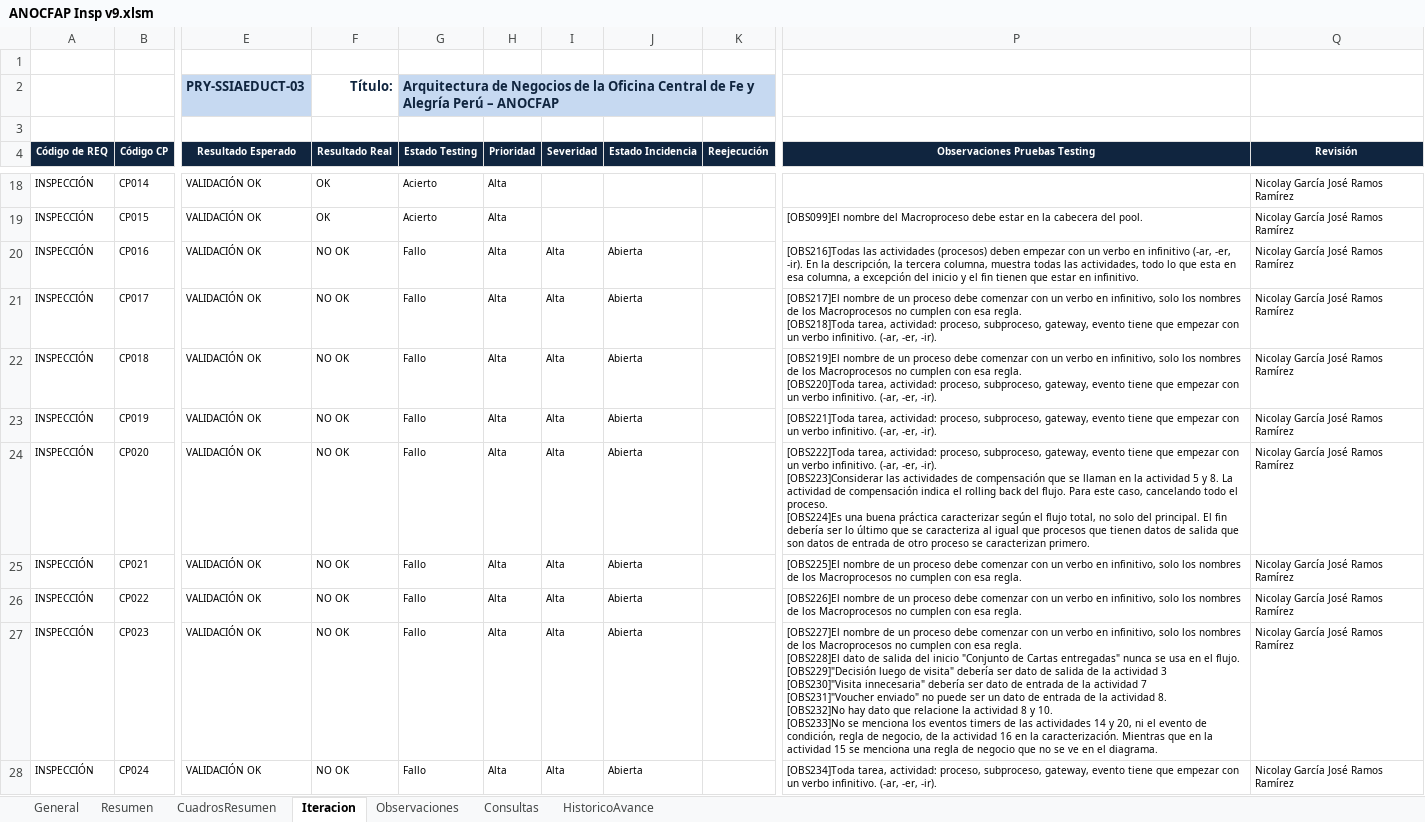
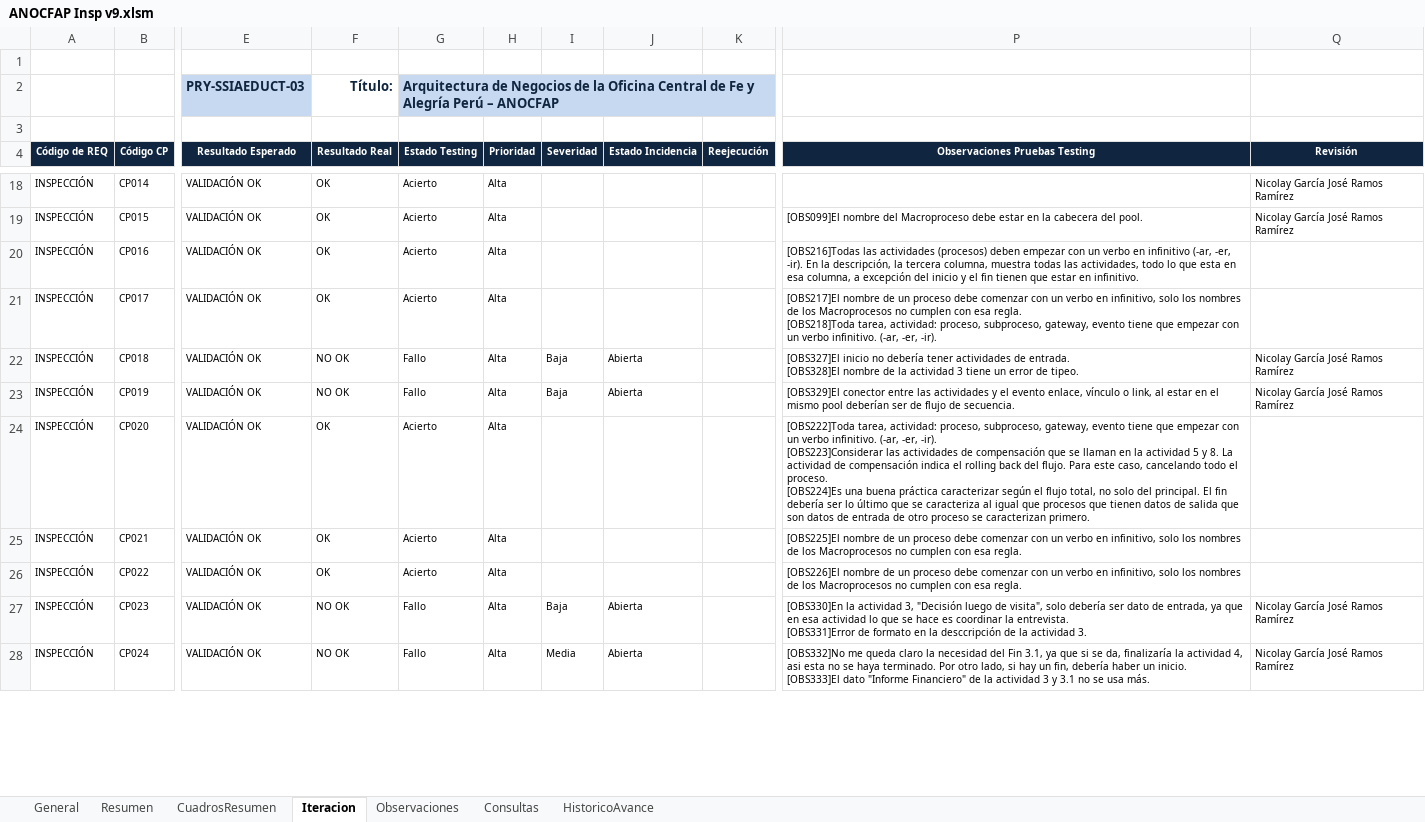
Before and after one commit to cms/proyecto-fya, an Excel workbook: ANOCFAP Insp v9.xlsm, sheet Iteracion, drawn as a sheet; only a part is shown, gaps mark what is left out; values as stored, in another font and other column widths than the file's, no borders; charts and pictures and table styles not drawn; 1 other sheet too large or unreadable and not compared; ↵ is a line break in a cell; the diff covers the shown part only; the diff names each change by its address in the sheet, - before the commit and + after, or states it on an @@ line.

```diff
--- a/ANOCFAP Insp v9.xlsm (sheet Iteracion)
+++ b/ANOCFAP Insp v9.xlsm (sheet Iteracion)
-F20:F21 (Resultado Real): NO OK
+F20:F21 (Resultado Real): OK
-G20:G21 (Estado Testing): Fallo
+G20:G21 (Estado Testing): Acierto
-I20:I21 (Severidad): Alta
+I20:I21 (Severidad): (empty)
-J20:J21 (Estado Incidencia): Abierta
+J20:J21 (Estado Incidencia): (empty)
-Q20:Q21 (Revisión): Nicolay García José Ramos Ramírez
+Q20:Q21 (Revisión): (empty)
-I22:I23 (Severidad): Alta
+I22:I23 (Severidad): Baja
-P22 (Observaciones Pruebas Testing): [OBS219]El nombre de un proceso debe comenzar con un verbo en infinitivo, solo los nombres de los Macroprocesos no cumplen con esa regla. ↵ [OBS220]Toda tarea, actividad: proceso, subproceso, gateway, evento tiene que empezar con un verbo infinitivo. (-ar, -er, -ir).
+P22 (Observaciones Pruebas Testing): [OBS327]El inicio no debería tener actividades de entrada. ↵ [OBS328]El nombre de la actividad 3 tiene un error de tipeo.
-P23 (Observaciones Pruebas Testing): [OBS221]Toda tarea, actividad: proceso, subproceso, gateway, evento tiene que empezar con un verbo infinitivo. (-ar, -er, -ir).
+P23 (Observaciones Pruebas Testing): [OBS329]El conector entre las actividades y el evento enlace, vínculo o link, al estar en el mismo pool deberían ser de flujo de secuencia.
-F24:F26 (Resultado Real): NO OK
+F24:F26 (Resultado Real): OK
-G24:G26 (Estado Testing): Fallo
+G24:G26 (Estado Testing): Acierto
-I24:I26 (Severidad): Alta
+I24:I26 (Severidad): (empty)
-J24:J26 (Estado Incidencia): Abierta
+J24:J26 (Estado Incidencia): (empty)
-Q24:Q26 (Revisión): Nicolay García José Ramos Ramírez
+Q24:Q26 (Revisión): (empty)
-I27 (Severidad): Alta
+I27 (Severidad): Baja
-P27 (Observaciones Pruebas Testing): [OBS227]El nombre de un proceso debe comenzar con un verbo en infinitivo, solo los nombres de los Macroprocesos no cumplen con esa regla. ↵ [OBS228]El dato de salida del inicio "Conjunto de Cartas entregadas" nunca se usa en el flujo. ↵ [OBS229]"Decisión luego de visita" debería ser dato de salida de la actividad 3 ↵ [OBS230]"Visita innecesaria" debería ser dato de entrada de la actividad 7 ↵ [OBS231]"Voucher enviado" no puede ser un dato de entrada de la actividad 8. ↵ [OBS232]No hay dato que relacione la actividad 8 y 10. ↵ [OBS233]No se menciona los eventos timers de las actividades 14 y 20, ni el evento de condición, regla de negocio, de la actividad 16 en la caracterización. Mientras que en la actividad 15 se menciona una regla de negocio que no se ve en el diagrama.
+P27 (Observaciones Pruebas Testing): [OBS330]En la actividad 3, "Decisión luego de visita", solo debería ser dato de entrada, ya que en esa actividad lo que se hace es coordinar la entrevista. ↵ [OBS331]Error de formato en la desccripción de la actividad 3.
-I28 (Severidad): Alta
+I28 (Severidad): Media
-P28 (Observaciones Pruebas Testing): [OBS234]Toda tarea, actividad: proceso, subproceso, gateway, evento tiene que empezar con un verbo infinitivo. (-ar, -er, -ir).
+P28 (Observaciones Pruebas Testing): [OBS332]No me queda claro la necesidad del Fin 3.1, ya que si se da, finalizaría la actividad 4, asi esta no se haya terminado. Por otro lado, si hay un fin, debería haber un inicio. ↵ [OBS333]El dato "Informe Financiero" de la actividad 3 y 3.1 no se usa más.
```
Also changed, not shown: 12 edited cells elsewhere in this sheet, sheet Observaciones, sheet Resumen, sheet CuadrosResumen, hidden cells, charts or pictures, 7 other files.
